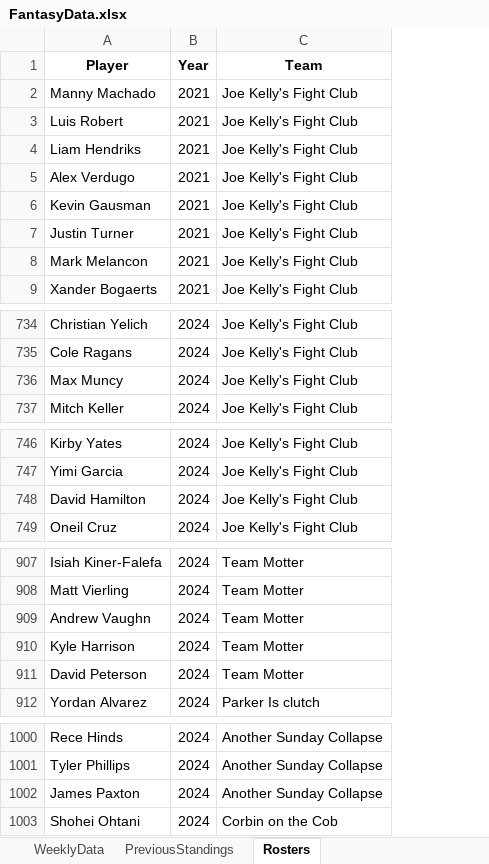
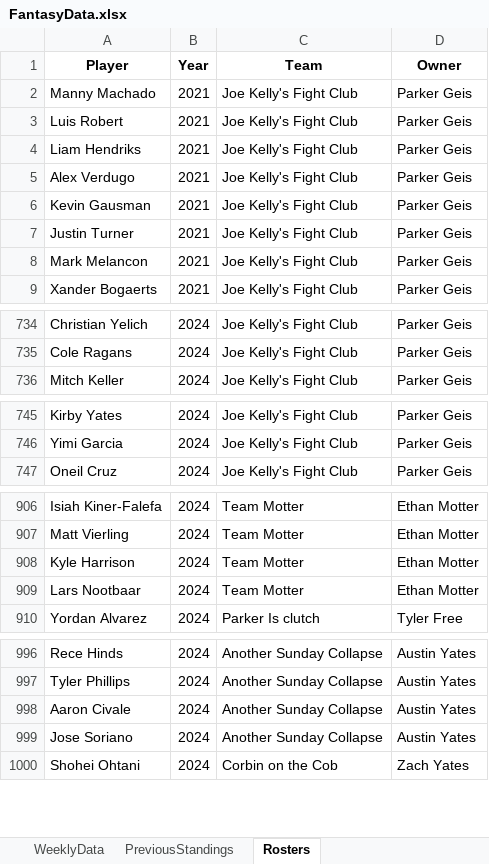
Before and after one commit to parkergeis/Fantasy-Baseball-App, an Excel workbook: data/FantasyData.xlsx, sheet Rosters, drawn as a sheet; only a part is shown, gaps mark what is left out; values as stored, in another font and other column widths than the file's, no borders; removed rows and columns are numbered as before the commit, all else as after; the diff covers the shown part only; the diff names each change by its address in the sheet, - before the commit and + after, or states it on an @@ line.

```diff
--- a/data/FantasyData.xlsx (sheet Rosters)
+++ b/data/FantasyData.xlsx (sheet Rosters)
+column D (Owner), rows 2-9: all Parker Geis; rows 734-736: all Parker Geis; rows 745-747: all Parker Geis; rows 906-910: Ethan Motter | Ethan Motter | Ethan Motter | Ethan Motter | Tyler Free; rows 996-997: Austin Yates | Austin Yates; rows 999-1000: Austin Yates | Zach Yates
-row 736: Max Muncy | 2024 | Joe Kelly's Fight Club
-row 748: David Hamilton | 2024 | Joe Kelly's Fight Club
-row 909: Andrew Vaughn | 2024 | Team Motter
-A909 (Player): David Peterson
+A909 (Player): Lars Nootbaar
+row 998: Aaron Civale | 2024 | Another Sunday Collapse | Austin Yates
-A999 (Player): James Paxton
+A999 (Player): Jose Soriano
```
Also changed, not shown: 9 added rows, 10 removed rows and 2 edited cells elsewhere in this sheet, sheet WeeklyData, 8 other files.
